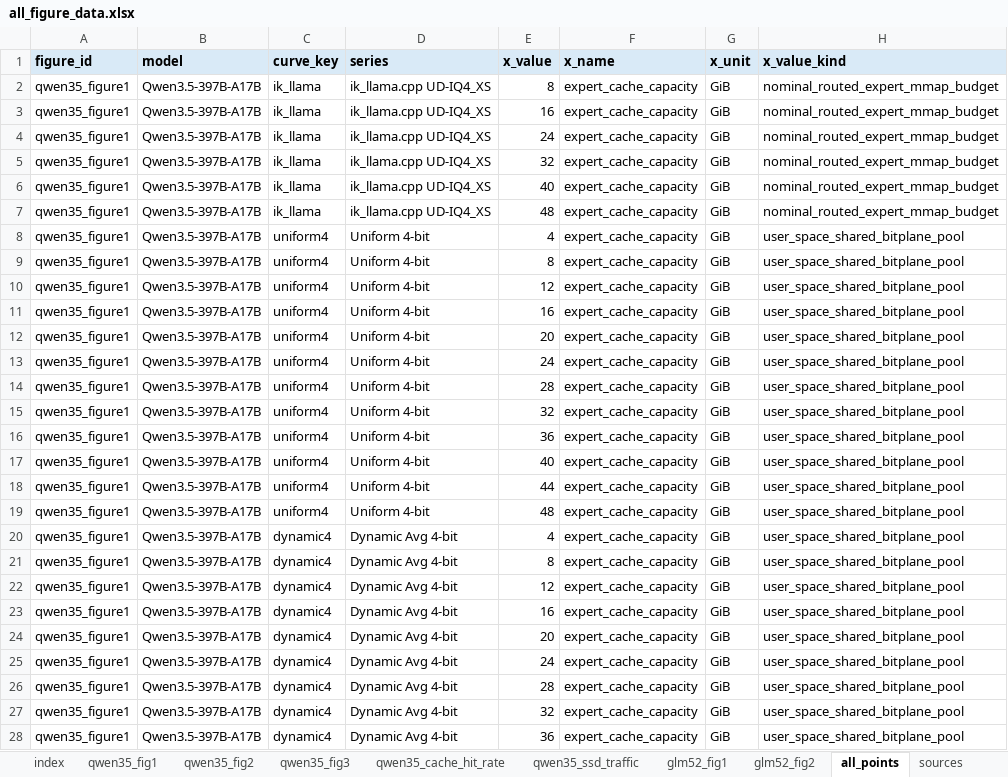
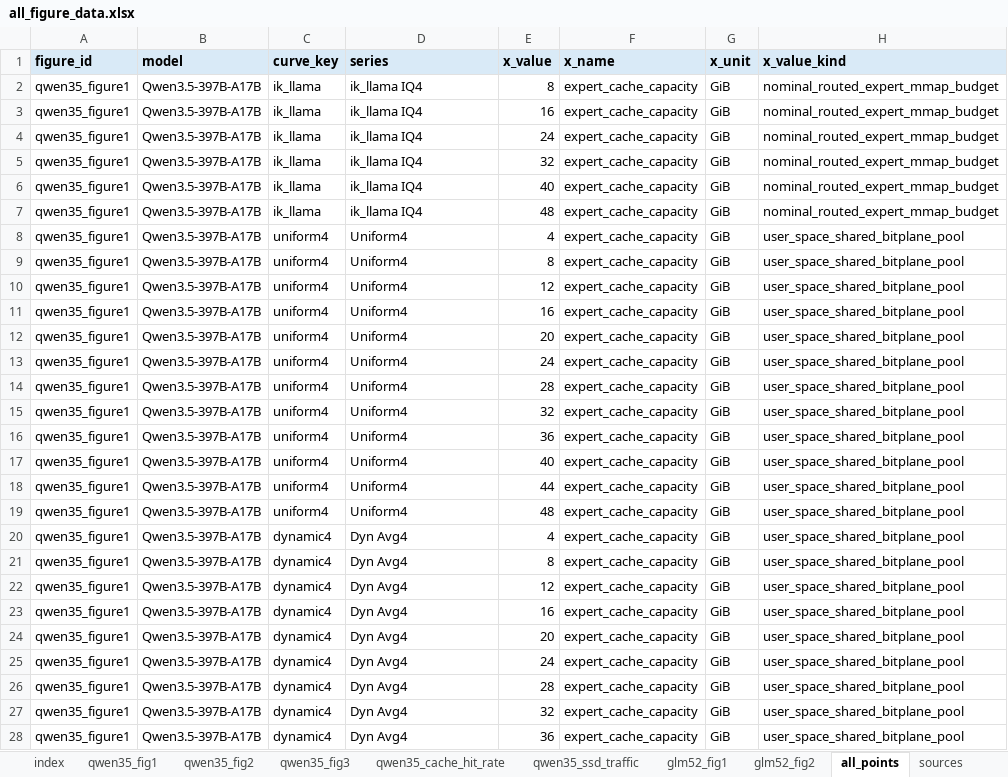
Before and after one commit to login256/pagedmoe-paper, an Excel workbook: figure/exported-data/all_figure_data.xlsx, sheet all_points, drawn as a sheet; only a part is shown; values as stored, in another font and other column widths than the file's, no borders; the diff covers the shown part only; the diff names each change by its address in the sheet, - before the commit and + after, or states it on an @@ line.

```diff
--- a/figure/exported-data/all_figure_data.xlsx (sheet all_points)
+++ b/figure/exported-data/all_figure_data.xlsx (sheet all_points)
-D2:D7 (series): ik_llama.cpp UD-IQ4_XS
+D2:D7 (series): ik_llama IQ4
-D8:D19 (series): Uniform 4-bit
+D8:D19 (series): Uniform4
-D20:D28 (series): Dynamic Avg 4-bit
+D20:D28 (series): Dyn Avg4
```
Also changed, not shown: 255 edited cells elsewhere in this sheet, sheet qwen35_fig3, sheet glm52_fig1, sheet qwen35_fig1, sheet qwen35_cache_hit_rate, sheet qwen35_ssd_traffic, sheet glm52_fig2, 3 more sheets, 56 other files.
